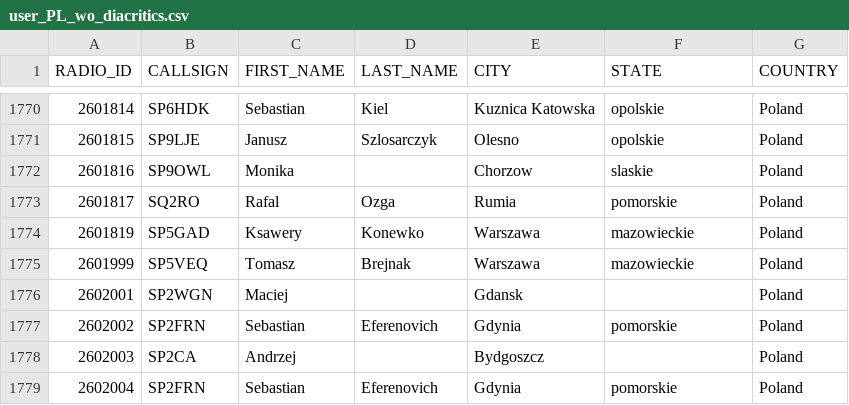
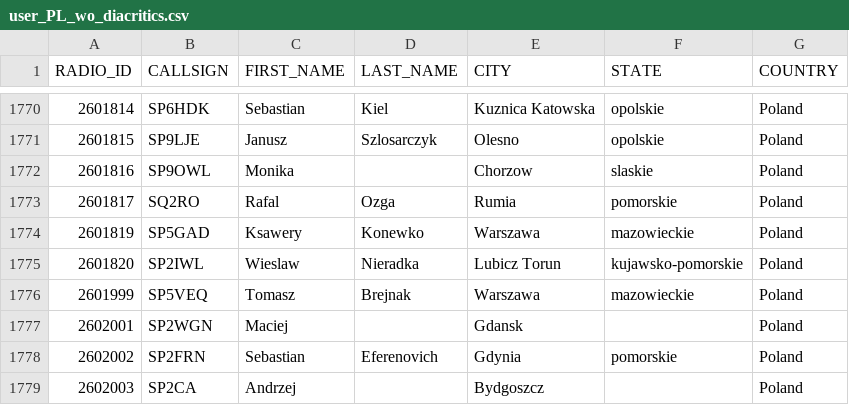
Before and after one commit to walczakkamil/dmr_users, a CSV file: user_PL_wo_diacritics.csv, drawn as a sheet; only a part is shown, gaps mark what is left out; the shorter side is filled out with more unchanged rows.

Commit message:
Updated: 2023-06-22-01-00

```diff
--- a/user_PL_wo_diacritics.csv
+++ b/user_PL_wo_diacritics.csv
@@ -1774,2 +1774,3 @@ RADIO_ID,CALLSIGN,FIRST_NAME,LAST_NAME,CITY,STATE,COUNTRY
 2601819,SP5GAD,Ksawery,Konewko,Warszawa,mazowieckie,Poland
+2601820,SP2IWL,Wieslaw,Nieradka,Lubicz Torun,kujawsko-pomorskie,Poland
 2601999,SP5VEQ,Tomasz,Brejnak,Warszawa,mazowieckie,Poland
```
